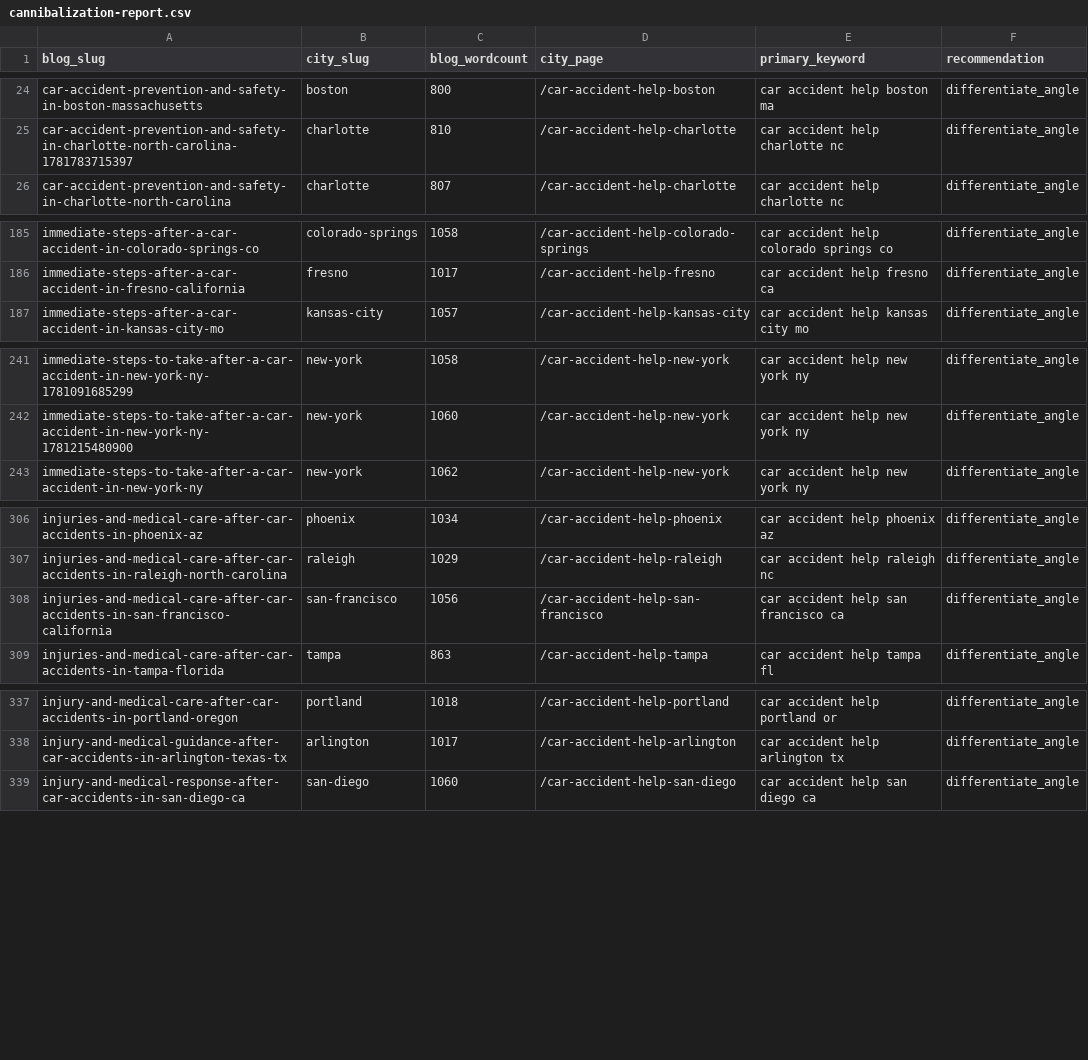
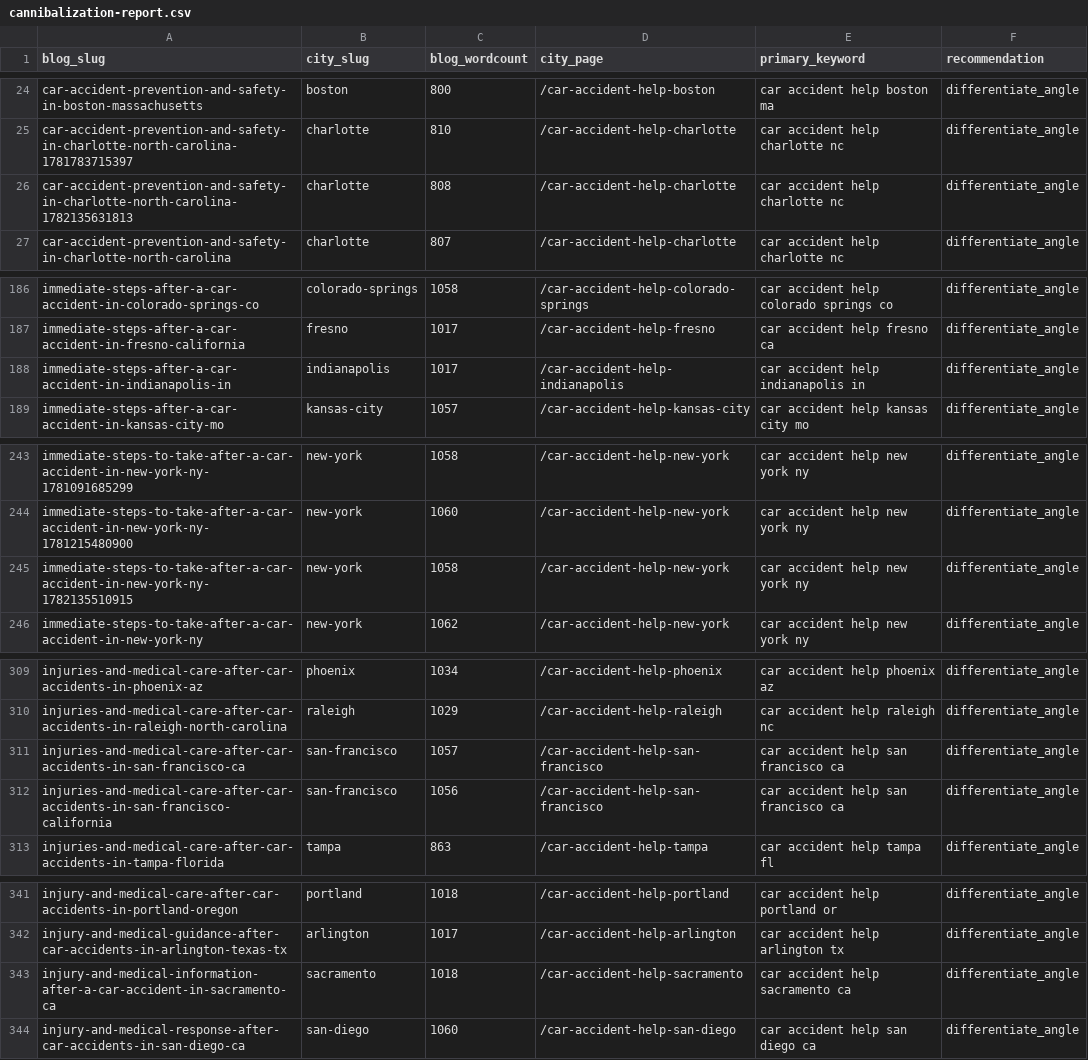
Before and after one commit to scotttischler-byte/wreckmatch, a CSV file: content/cannibalization-report.csv, drawn as a sheet; only a part is shown, gaps mark what is left out; the diff covers the shown part only; the diff names each change by its address in the sheet, - before the commit and + after, or states it on an @@ line.

```diff
--- a/content/cannibalization-report.csv
+++ b/content/cannibalization-report.csv
+row 26: car-accident-prevention-and-safety-in-charlotte-north-carolina-1782135631813 | charlotte | 808 | /car-accident-help-charlotte | car accident help charlotte nc | differentiate_angle
+row 188: immediate-steps-after-a-car-accident-in-indianapolis-in | indianapolis | 1017 | /car-accident-help-indianapolis | car accident help indianapolis in | differentiate_angle
+row 245: immediate-steps-to-take-after-a-car-accident-in-new-york-ny-1782135510915 | new-york | 1058 | /car-accident-help-new-york | car accident help new york ny | differentiate_angle
+row 311: injuries-and-medical-care-after-car-accidents-in-san-francisco-ca | san-francisco | 1057 | /car-accident-help-san-francisco | car accident help san francisco ca | differentiate_angle
+row 343: injury-and-medical-information-after-a-car-accident-in-sacramento-ca | sacramento | 1018 | /car-accident-help-sacramento | car accident help sacramento ca | differentiate_angle
```
Also changed, not shown: 2 added rows elsewhere in this file, 1 other file.
